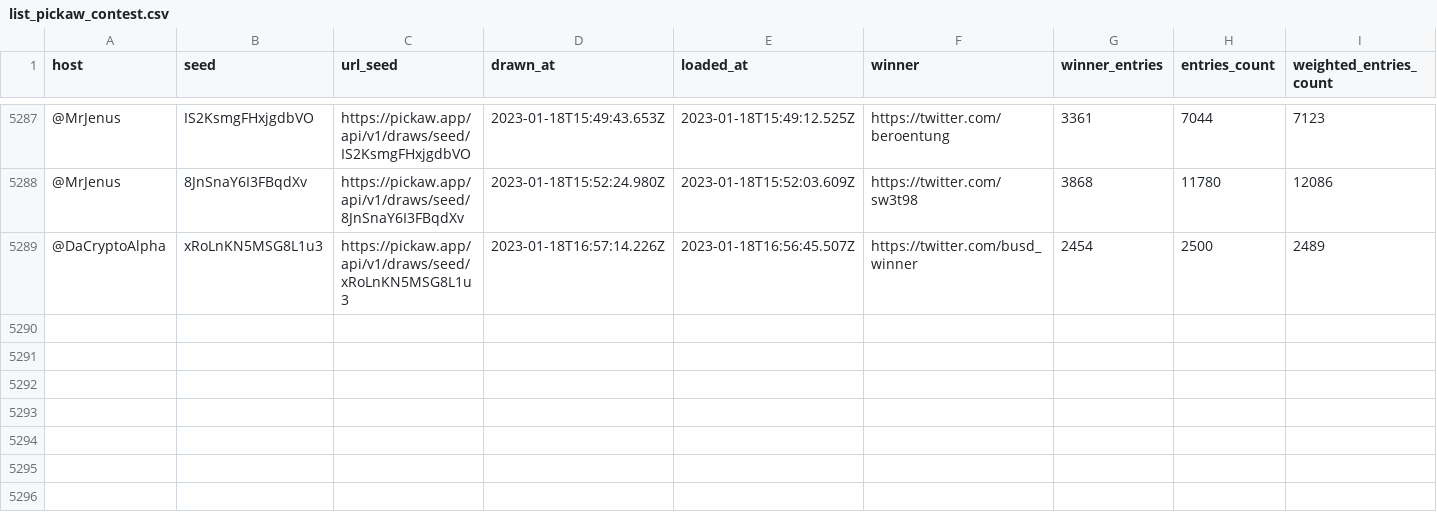
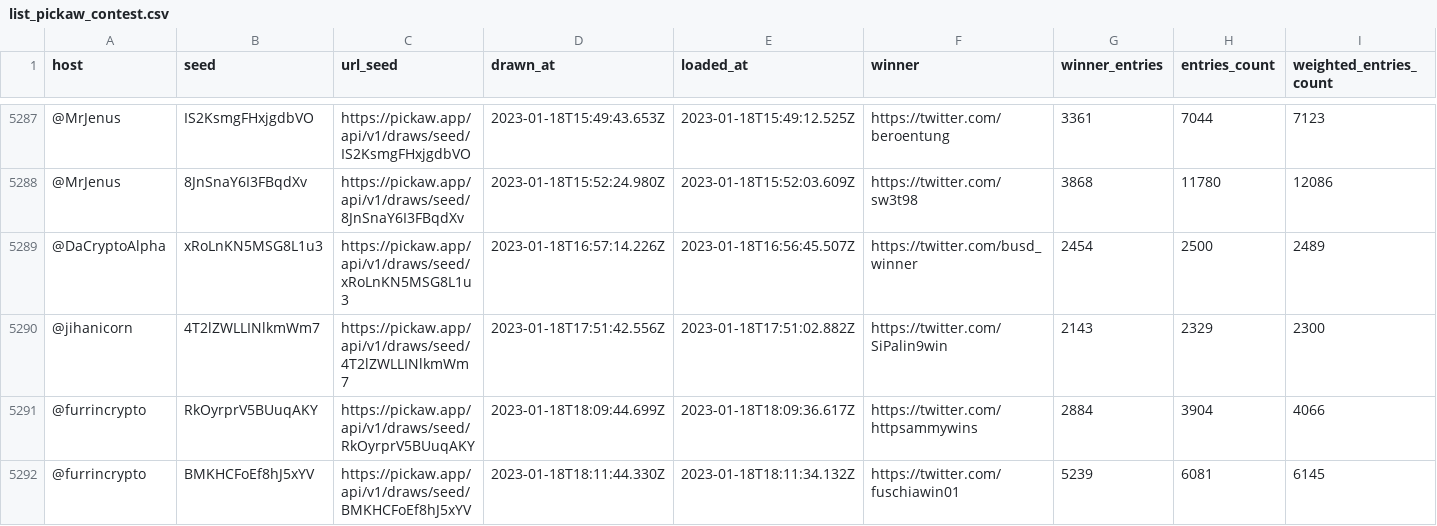
Before and after one commit to ilham-mukti/pickaw_analysis, a CSV file: list_pickaw_contest.csv, drawn as a sheet; only a part is shown, gaps mark what is left out; rows hold the shown columns only; the diff names each change by its address in the sheet, - before the commit and + after, or states it on an @@ line.

```diff
--- a/list_pickaw_contest.csv
+++ b/list_pickaw_contest.csv
+row 5290: @jihanicorn | 4T2lZWLLINlkmWm7 | https://pickaw.app/api/v1/draws/seed/4T2lZWLLINlkmWm7 | 2023-01-18T17:51:42.556Z | 2023-01-18T17:51:02.882Z | https://twitter.com/SiPalin9win | 2143 | 2329 | 2300
+row 5291: @furrincrypto | RkOyrprV5BUuqAKY | https://pickaw.app/api/v1/draws/seed/RkOyrprV5BUuqAKY | 2023-01-18T18:09:44.699Z | 2023-01-18T18:09:36.617Z | https://twitter.com/httpsammywins | 2884 | 3904 | 4066
+row 5292: @furrincrypto | BMKHCFoEf8hJ5xYV | https://pickaw.app/api/v1/draws/seed/BMKHCFoEf8hJ5xYV | 2023-01-18T18:11:44.330Z | 2023-01-18T18:11:34.132Z | https://twitter.com/fuschiawin01 | 5239 | 6081 | 6145
```
Also changed, not shown: 2 other files.
